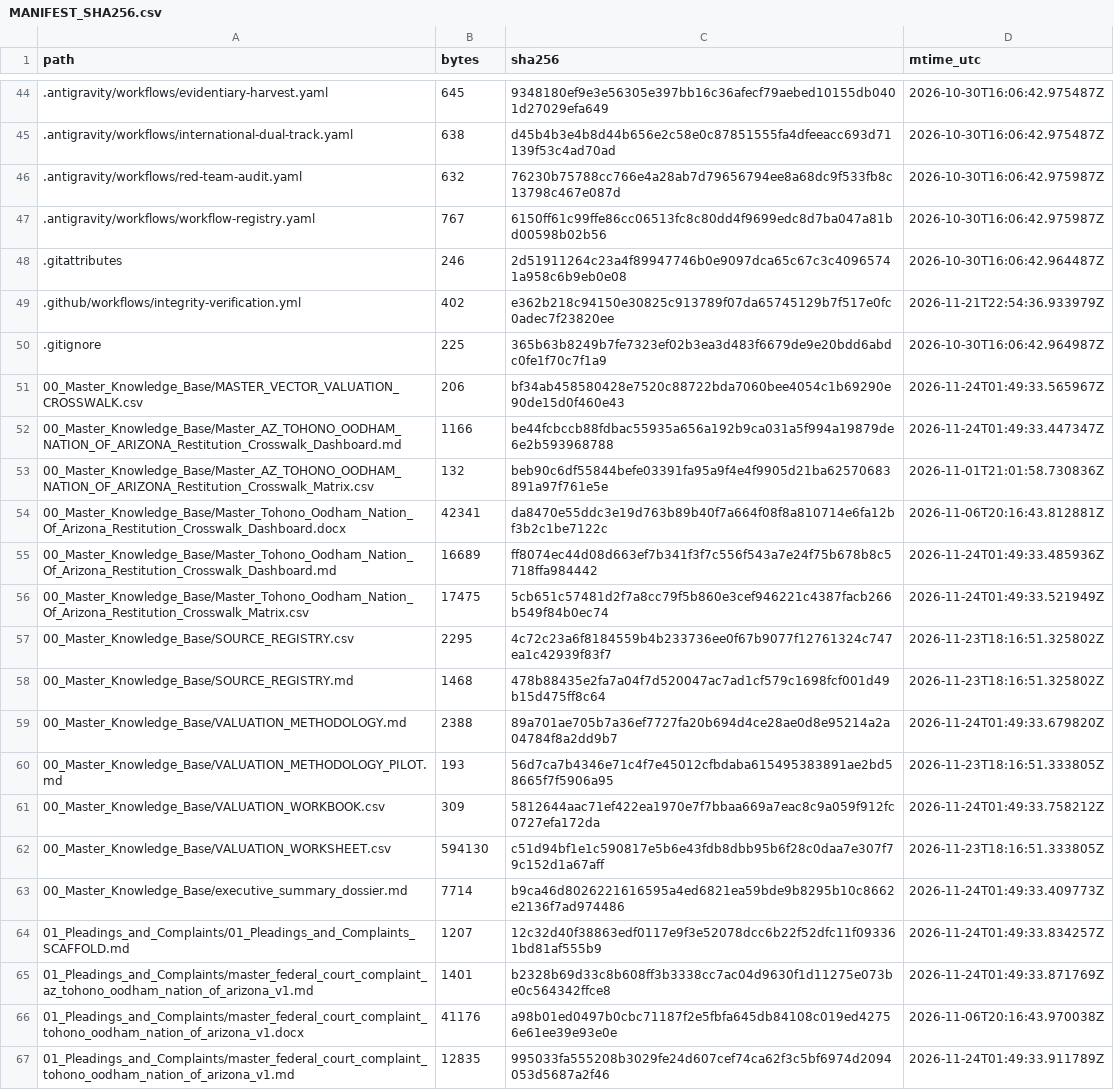
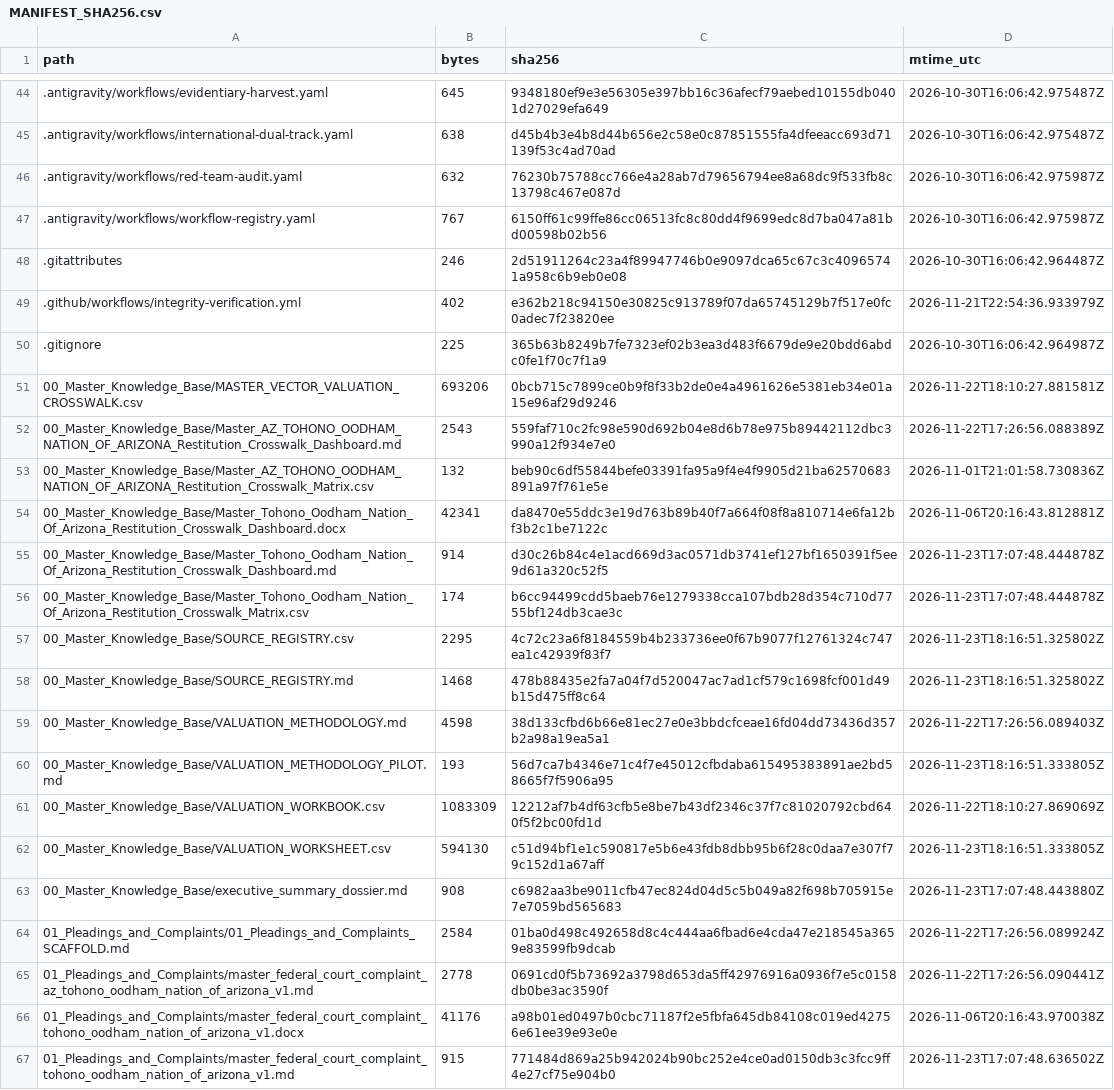
Before and after one commit to GlobalRestitutionAlliance/turtle-island-us-az-tohono-oodham-nation-of-arizona-master-litigation, a CSV file: 99_Archives_and_Manifests/MANIFEST_SHA256.csv, drawn as a sheet; only a part is shown, gaps mark what is left out; the diff covers the shown part only.

```diff
--- a/99_Archives_and_Manifests/MANIFEST_SHA256.csv
+++ b/99_Archives_and_Manifests/MANIFEST_SHA256.csv
@@ -50,18 +50,18 @@ path,bytes,sha256,mtime_utc
 .gitignore,225,365b63b8249b7fe7323ef02b3ea3d483f6679de9e20bdd6abdc0fe1f70c7f1a9,2026-10-30T16:06:42.964987Z
-00_Master_Knowledge_Base/MASTER_VECTOR_VALUATION_CROSSWALK.csv,206,bf34ab458580428e7520c88722bda7060bee4054c1b69290e90de15d0f460e43,2026-11-24T01:49:33.565967Z
-00_Master_Knowledge_Base/Master_AZ_TOHONO_OODHAM_NATION_OF_ARIZONA_Restitution_Crosswalk_Dashboard.md,1166,be44fcbccb88fdbac55935a656a192b9ca031a5f994a19879de6e2b593968788,2026-11-24T01:49:33.447347Z
+00_Master_Knowledge_Base/MASTER_VECTOR_VALUATION_CROSSWALK.csv,693206,0bcb715c7899ce0b9f8f33b2de0e4a4961626e5381eb34e01a15e96af29d9246,2026-11-22T18:10:27.881581Z
+00_Master_Knowledge_Base/Master_AZ_TOHONO_OODHAM_NATION_OF_ARIZONA_Restitution_Crosswalk_Dashboard.md,2543,559faf710c2fc98e590d692b04e8d6b78e975b89442112dbc3990a12f934e7e0,2026-11-22T17:26:56.088389Z
 00_Master_Knowledge_Base/Master_AZ_TOHONO_OODHAM_NATION_OF_ARIZONA_Restitution_Crosswalk_Matrix.csv,132,beb90c6df55844befe03391fa95a9f4e4f9905d21ba62570683891a97f761e5e,2026-11-01T21:01:58.730836Z
 00_Master_Knowledge_Base/Master_Tohono_Oodham_Nation_Of_Arizona_Restitution_Crosswalk_Dashboard.docx,42341,da8470e55ddc3e19d763b89b40f7a664f08f8a810714e6fa12bf3b2c1be7122c,2026-11-06T20:16:43.812881Z
-00_Master_Knowledge_Base/Master_Tohono_Oodham_Nation_Of_Arizona_Restitution_Crosswalk_Dashboard.md,16689,ff8074ec44d08d663ef7b341f3f7c556f543a7e24f75b678b8c5718ffa984442,2026-11-24T01:49:33.485936Z
-00_Master_Knowledge_Base/Master_Tohono_Oodham_Nation_Of_Arizona_Restitution_Crosswalk_Matrix.csv,17475,5cb651c57481d2f7a8cc79f5b860e3cef946221c4387facb266b549f84b0ec74,2026-11-24T01:49:33.521949Z
+00_Master_Knowledge_Base/Master_Tohono_Oodham_Nation_Of_Arizona_Restitution_Crosswalk_Dashboard.md,914,d30c26b84c4e1acd669d3ac0571db3741ef127bf1650391f5ee9d61a320c52f5,2026-11-23T17:07:48.444878Z
+00_Master_Knowledge_Base/Master_Tohono_Oodham_Nation_Of_Arizona_Restitution_Crosswalk_Matrix.csv,174,b6cc94499cdd5baeb76e1279338cca107bdb28d354c710d7755bf124db3cae3c,2026-11-23T17:07:48.444878Z
 00_Master_Knowledge_Base/SOURCE_REGISTRY.csv,2295,4c72c23a6f8184559b4b233736ee0f67b9077f12761324c747ea1c42939f83f7,2026-11-23T18:16:51.325802Z
 00_Master_Knowledge_Base/SOURCE_REGISTRY.md,1468,478b88435e2fa7a04f7d520047ac7ad1cf579c1698fcf001d49b15d475ff8c64,2026-11-23T18:16:51.325802Z
-00_Master_Knowledge_Base/VALUATION_METHODOLOGY.md,2388,89a701ae705b7a36ef7727fa20b694d4ce28ae0d8e95214a2a04784f8a2dd9b7,2026-11-24T01:49:33.679820Z
+00_Master_Knowledge_Base/VALUATION_METHODOLOGY.md,4598,38d133cfbd6b66e81ec27e0e3bbdcfceae16fd04dd73436d357b2a98a19ea5a1,2026-11-22T17:26:56.089403Z
 00_Master_Knowledge_Base/VALUATION_METHODOLOGY_PILOT.md,193,56d7ca7b4346e71c4f7e45012cfbdaba615495383891ae2bd58665f7f5906a95,2026-11-23T18:16:51.333805Z
-00_Master_Knowledge_Base/VALUATION_WORKBOOK.csv,309,5812644aac71ef422ea1970e7f7bbaa669a7eac8c9a059f912fc0727efa172da,2026-11-24T01:49:33.758212Z
+00_Master_Knowledge_Base/VALUATION_WORKBOOK.csv,1083309,12212af7b4df63cfb5e8be7b43df2346c37f7c81020792cbd640f5f2bc00fd1d,2026-11-22T18:10:27.869069Z
 00_Master_Knowledge_Base/VALUATION_WORKSHEET.csv,594130,c51d94bf1e1c590817e5b6e43fdb8dbb95b6f28c0daa7e307f79c152d1a67aff,2026-11-23T18:16:51.333805Z
-00_Master_Knowledge_Base/executive_summary_dossier.md,7714,b9ca46d8026221616595a4ed6821ea59bde9b8295b10c8662e2136f7ad974486,2026-11-24T01:49:33.409773Z
-01_Pleadings_and_Complaints/01_Pleadings_and_Complaints_SCAFFOLD.md,1207,12c32d40f38863edf0117e9f3e52078dcc6b22f52dfc11f093361bd81af555b9,2026-11-24T01:49:33.834257Z
-01_Pleadings_and_Complaints/master_federal_court_complaint_az_tohono_oodham_nation_of_arizona_v1.md,1401,b2328b69d33c8b608ff3b3338cc7ac04d9630f1d11275e073be0c564342ffce8,2026-11-24T01:49:33.871769Z
+00_Master_Knowledge_Base/executive_summary_dossier.md,908,c6982aa3be9011cfb47ec824d04d5c5b049a82f698b705915e7e7059bd565683,2026-11-23T17:07:48.443880Z
+01_Pleadings_and_Complaints/01_Pleadings_and_Complaints_SCAFFOLD.md,2584,01ba0d498c492658d8c4c444aa6fbad6e4cda47e218545a3659e83599fb9dcab,2026-11-22T17:26:56.089924Z
+01_Pleadings_and_Complaints/master_federal_court_complaint_az_tohono_oodham_nation_of_arizona_v1.md,2778,0691cd0f5b73692a3798d653da5ff42976916a0936f7e5c0158db0be3ac3590f,2026-11-22T17:26:56.090441Z
 01_Pleadings_and_Complaints/master_federal_court_complaint_tohono_oodham_nation_of_arizona_v1.docx,41176,a98b01ed0497b0cbc71187f2e5fbfa645db84108c019ed42756e61ee39e93e0e,2026-11-06T20:16:43.970038Z
-01_Pleadings_and_Complaints/master_federal_court_complaint_tohono_oodham_nation_of_arizona_v1.md,12835,995033fa555208b3029fe24d607cef74ca62f3c5bf6974d2094053d5687a2f46,2026-11-24T01:49:33.911789Z
+01_Pleadings_and_Complaints/master_federal_court_complaint_tohono_oodham_nation_of_arizona_v1.md,915,771484d869a25b942024b90bc252e4ce0ad0150db3c3fcc9ff4e27cf75e904b0,2026-11-23T17:07:48.636502Z
```
Also changed, not shown: 80 edited cells elsewhere in this file, 37 other files.
